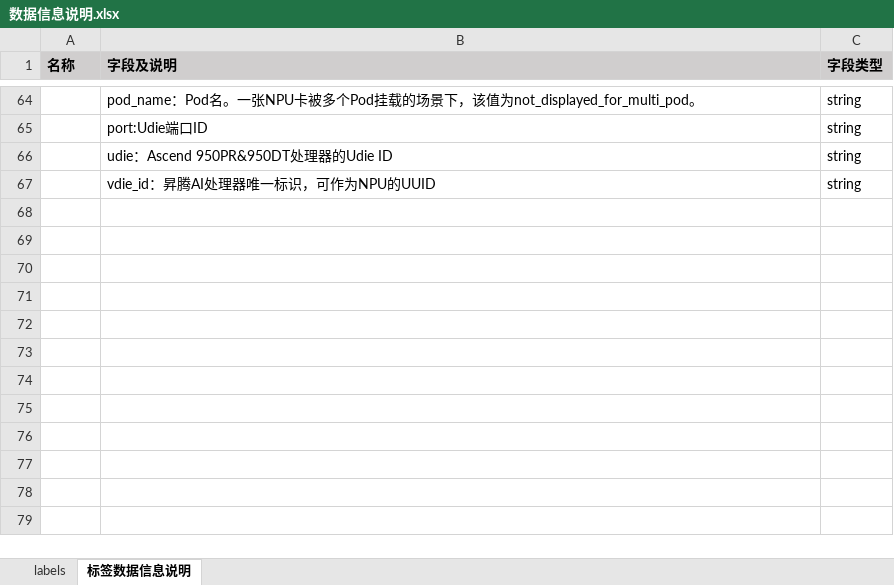
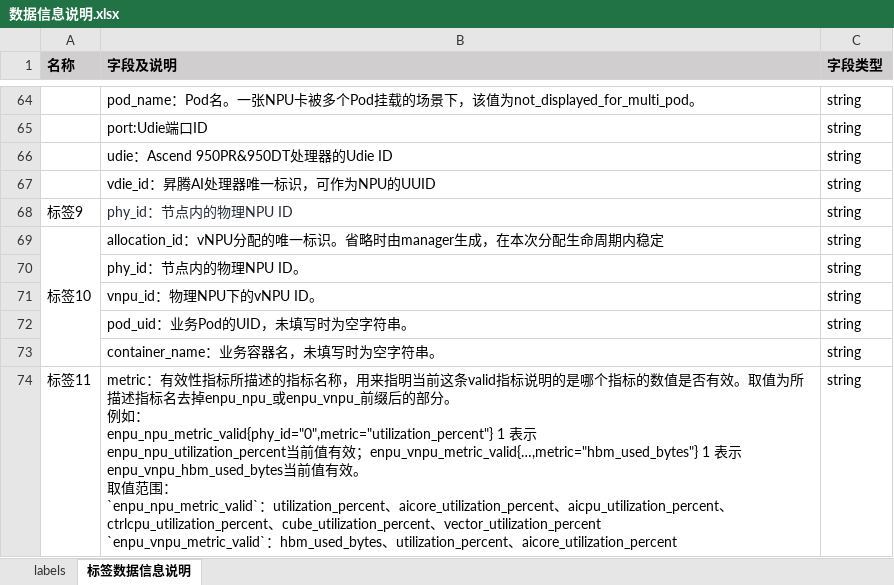
Before and after one commit to Ascend/mind-cluster, an Excel workbook: docs/zh/resource/数据信息说明.xlsx, sheet 标签数据信息说明, drawn as a sheet; only a part is shown, gaps mark what is left out; values as stored, in another font and other column widths than the file's, no borders; ↵ is a line break in a cell; the diff names each change by its address in the sheet, - before the commit and + after, or states it on an @@ line.

```diff
--- a/docs/zh/resource/数据信息说明.xlsx (sheet 标签数据信息说明)
+++ b/docs/zh/resource/数据信息说明.xlsx (sheet 标签数据信息说明)
+row 68: 标签9 | phy_id：节点内的物理NPU ID | string
+row 69: 标签10 | allocation_id：vNPU分配的唯一标识。省略时由manager生成，在本次分配生命周期内稳定 | string
+row 70:  | phy_id：节点内的物理NPU ID。 | string
+row 71:  | vnpu_id：物理NPU下的vNPU ID。 | string
+row 72:  | pod_uid：业务Pod的UID，未填写时为空字符串。 | string
+row 73:  | container_name：业务容器名，未填写时为空字符串。 | string
+row 74: 标签11 | metric：有效性指标所描述的指标名称，用来指明当前这条valid指标说明的是哪个指标的数值是否有效。取值为所描述指标名去掉enpu_npu_或enpu_vnpu_前缀后的部分。 ↵ 例如： ↵ enpu_npu_metric_valid{phy_id="0",metric="utilization_percent"} 1 表示 ↵ enpu_npu_utilization_percent当前值有效；enpu_vnpu_metric_valid{…,metric="hbm_used_bytes"} 1 表示enpu_vnpu_hbm_used_bytes当前值有效。 ↵ 取值范围： ↵ `enpu_npu_metric_valid`：utilization_percent、aicore_utilization_percent、aicpu_utilization_percent、ctrlcpu_utilization_percent、cube_utilization_percent、vector_utilization_percent ↵ `enpu_vnpu_metric_valid`：hbm_used_bytes、utilization_percent、aicore_utilization_percent | string
```
Also changed, not shown: sheet labels, docs/zh/resource/NPU-Exporter调用的HDK接口.xlsx, 4 other files.
